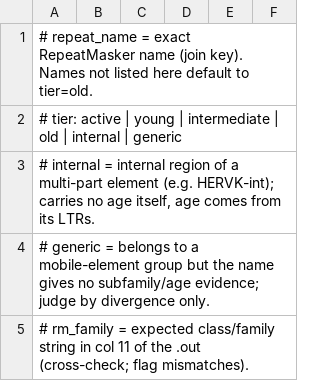
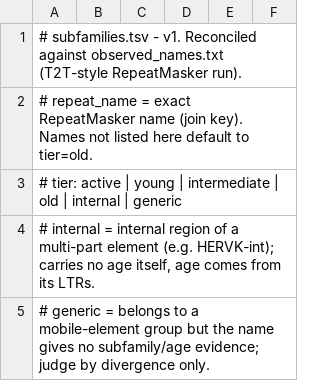
Before and after one commit to galantelab/strongnose, a TSV file: assets/subfamilies.tsv, drawn as a sheet; only a part is shown; the shorter side is filled out with more unchanged rows; the diff names each change by its address in the sheet, - before the commit and + after, or states it on an @@ line.

```diff
--- a/assets/subfamilies.tsv
+++ b/assets/subfamilies.tsv
+row 1: # subfamilies.tsv - v1. Reconciled against observed_names.txt (T2T-style RepeatMasker run).
```
Also changed, not shown: assets/class_profiles.tsv.
